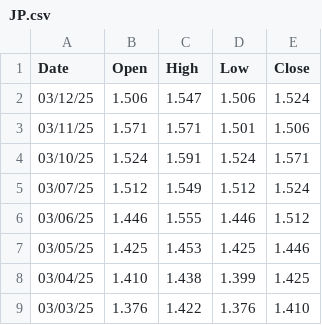
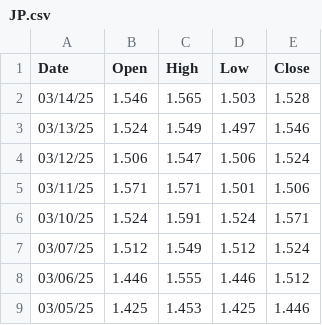
Before and after one commit to ericseong/macro-economics-research, a CSV file: JP.csv, drawn as a sheet; only a part is shown; the shorter side is filled out with more unchanged rows.

Commit message:
some erronous cases are work-arounded. for example, gold_price_regressor.py occurred exception at the time when the row of the oldest date contains at least one NaN value in their columns.

```diff
--- a/JP.csv
+++ b/JP.csv
@@ -1,2 +1,4 @@
 Date, Open, High, Low, Close
+03/14/25, 1.546, 1.565, 1.503, 1.528
+03/13/25, 1.524, 1.549, 1.497, 1.546
 03/12/25, 1.506, 1.547, 1.506, 1.524
```
Also changed, not shown: US.csv, 1 other file.
